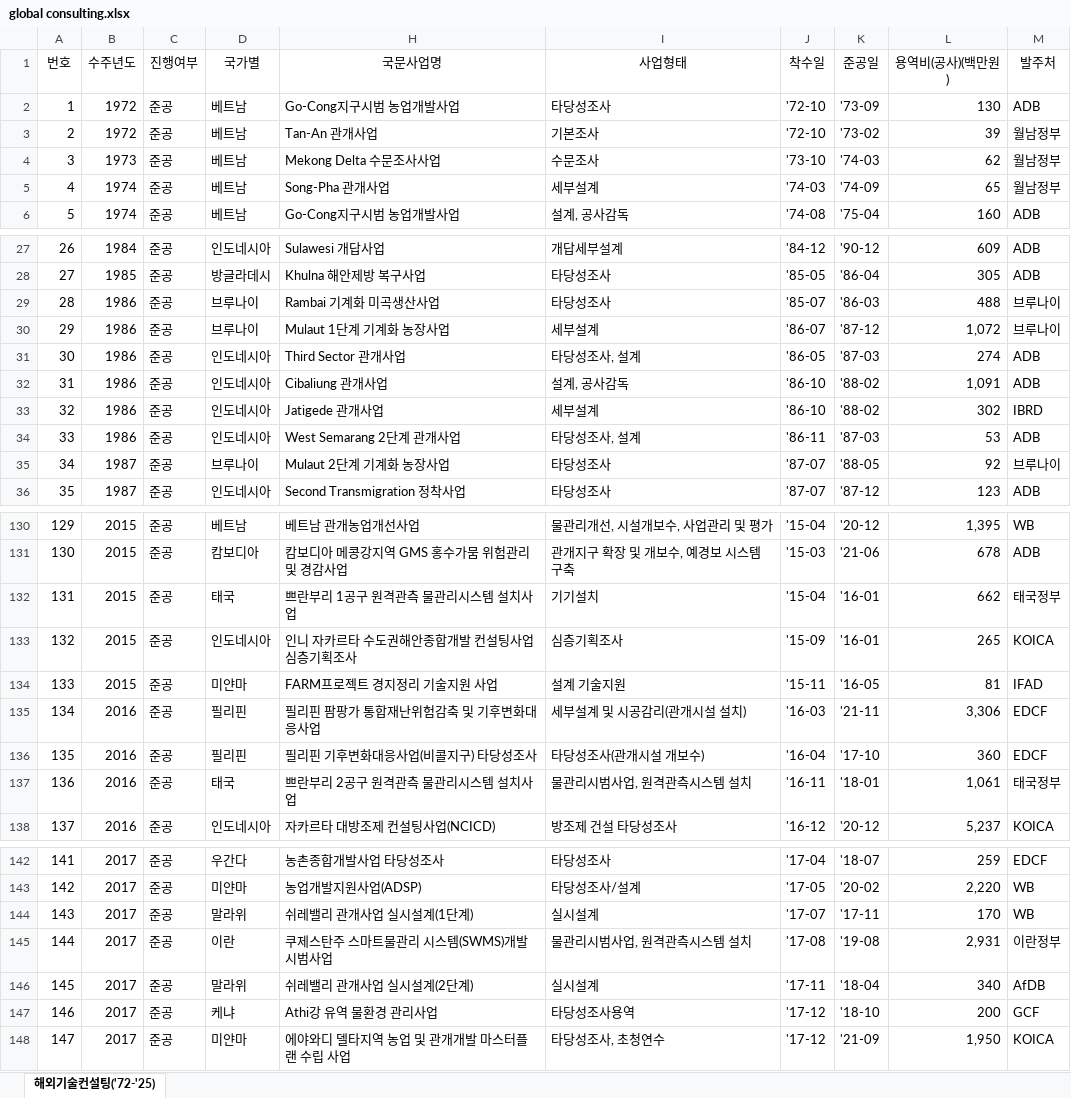
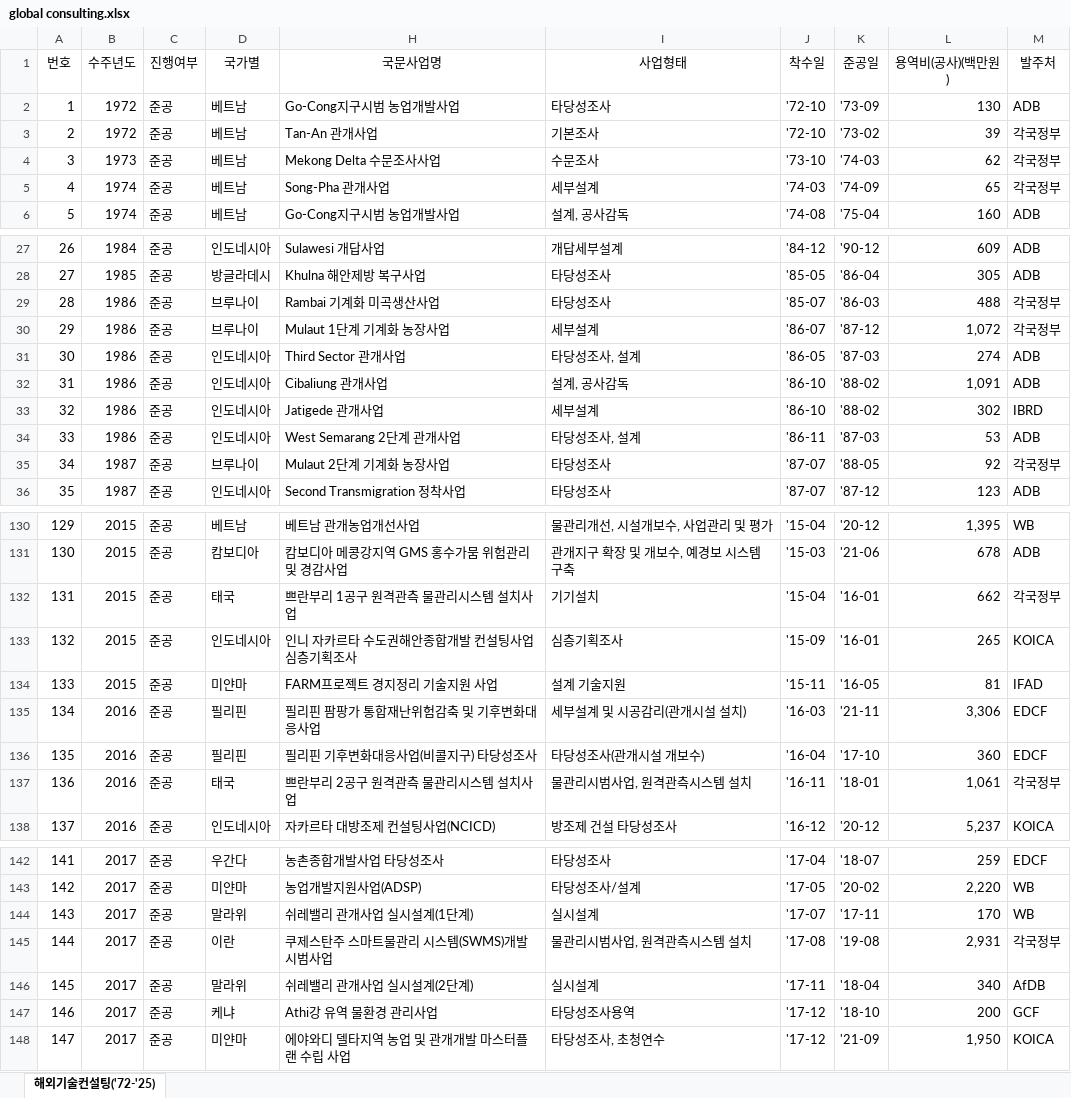
Before and after one commit to KRC-Global/KRC, an Excel workbook: data/global consulting.xlsx, sheet 해외기술컨설팅('72-'25), drawn as a sheet; only a part is shown, gaps mark what is left out; values as stored, in another font and other column widths than the file's, no borders; the diff covers the shown part only; the diff names each change by its address in the sheet, - before the commit and + after, or states it on an @@ line.

Commit message:
엑셀/JSON 동기화: 발주처에 '정부' 포함 및 브루나이는 '각국정부'로 일괄 정규화

```diff
--- a/data/global consulting.xlsx (sheet 해외기술컨설팅('72-'25))
+++ b/data/global consulting.xlsx (sheet 해외기술컨설팅('72-'25))
-M3:M5 (발주처): 월남정부
+M3:M5 (발주처): 각국정부
-M29:M30 (발주처): 브루나이
+M29:M30 (발주처): 각국정부
-M35 (발주처): 브루나이
+M35 (발주처): 각국정부
-M132 (발주처): 태국정부
+M132 (발주처): 각국정부
-M137 (발주처): 태국정부
+M137 (발주처): 각국정부
-M145 (발주처): 이란정부
+M145 (발주처): 각국정부
```
Also changed, not shown: 1 edited cell elsewhere in this sheet, 1 other file.
